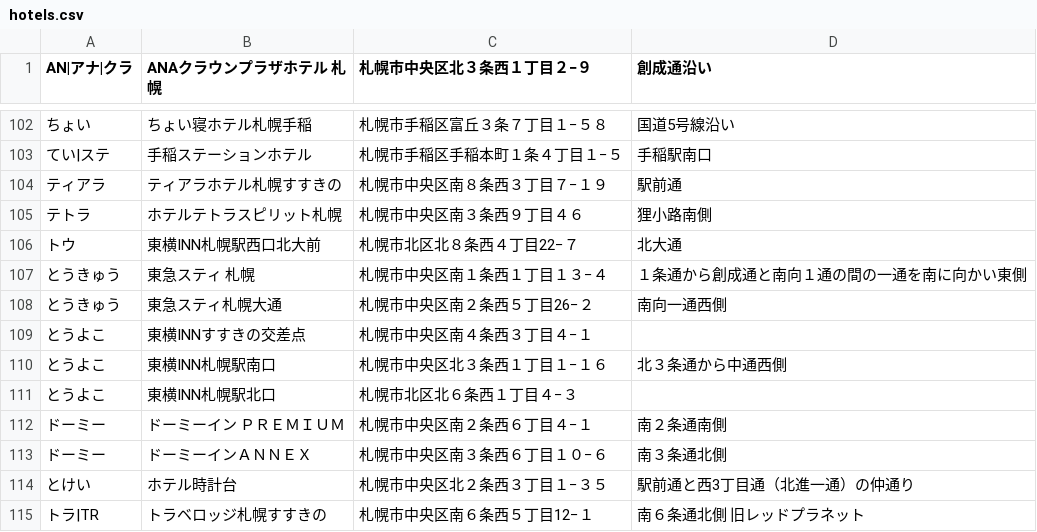
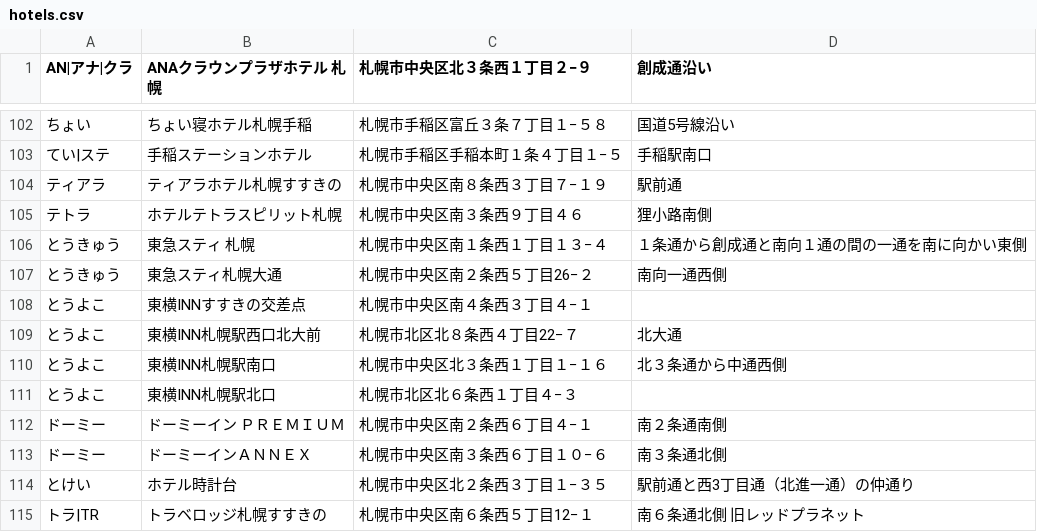
Before and after one commit to mjmu-web/sapporo_hotel_list, a CSV file: data/hotels.csv, drawn as a sheet; only a part is shown, gaps mark what is left out; removed rows and columns are numbered as before the commit, all else as after; the diff names each change by its address in the sheet, - before the commit and + after, or states it on an @@ line.

Commit message:
Update hotels.csv from admin panel

```diff
--- a/data/hotels.csv
+++ b/data/hotels.csv
-row 106: トウ | 東横INN札幌駅西口北大前 | 札幌市北区北８条西４丁目22−７ | 北大通
+row 109: とうよこ | 東横INN札幌駅西口北大前 | 札幌市北区北８条西４丁目22−７ | 北大通
```
